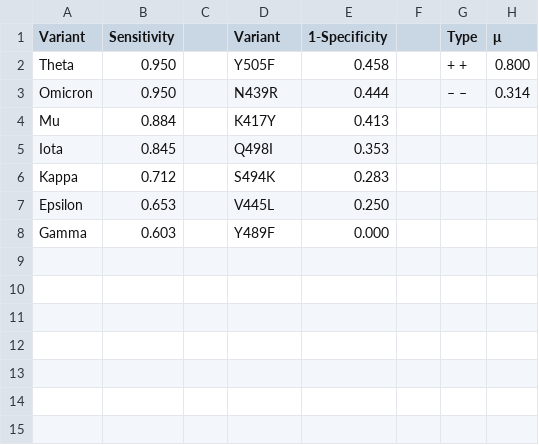
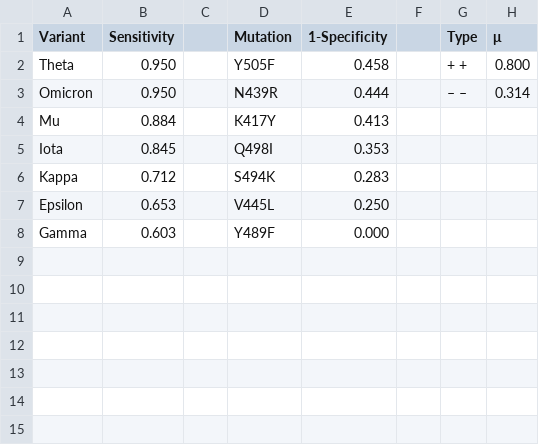
Before and after one commit to LBS-UFMG/MD-ML-Project, a CSV file: Files/Results/Prediction of Molecular Dynamics Trajectories.csv, drawn as a sheet; only a part is shown; the diff names each change by its address in the sheet, - before the commit and + after, or states it on an @@ line.

Commit message:
Update of results achieved

```diff
--- a/Files/Results/Prediction of Molecular Dynamics Trajectories.csv
+++ b/Files/Results/Prediction of Molecular Dynamics Trajectories.csv
-D1: Variant
+D1: Mutation
```
